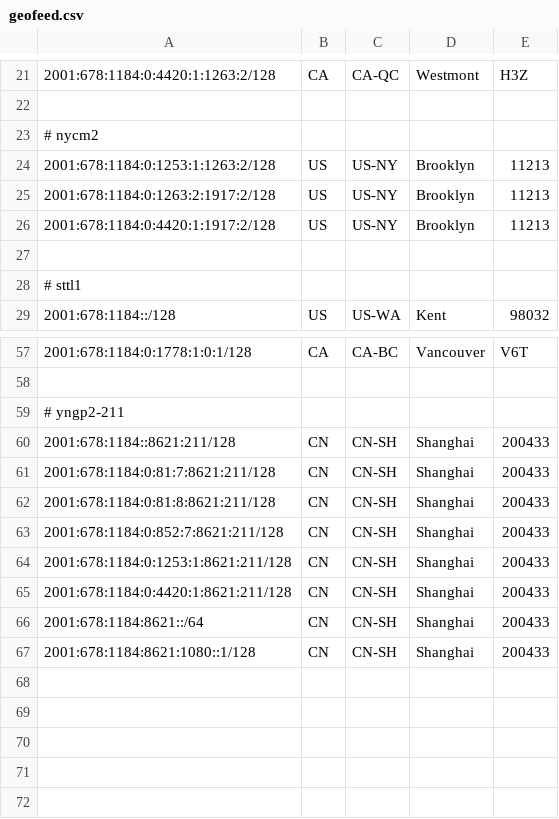
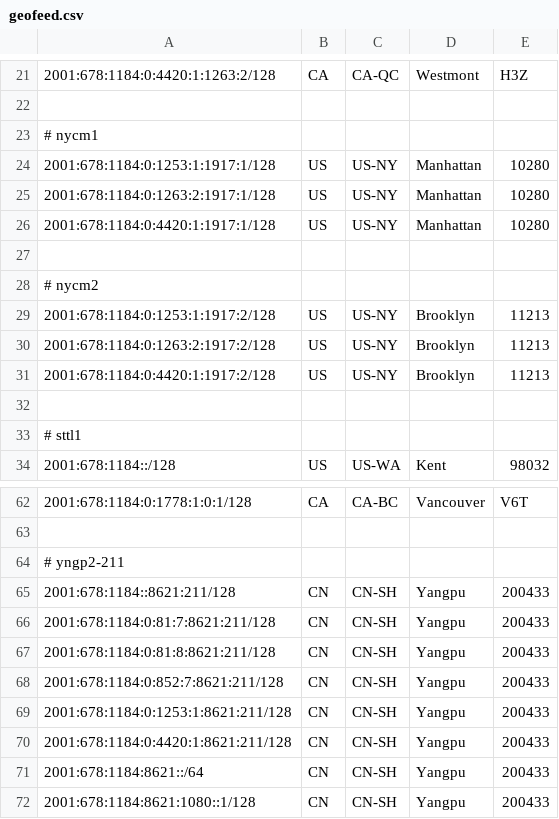
Before and after one commit to tianshome/geofeed, a CSV file: geofeed.csv, drawn as a sheet; only a part is shown, gaps mark what is left out.

Commit message:
20251223-2a

```diff
--- a/geofeed.csv
+++ b/geofeed.csv
@@ -22,4 +22,9 @@
 
+# nycm1
+2001:678:1184:0:1253:1:1917:1/128,US,US-NY,Manhattan,10280
+2001:678:1184:0:1263:2:1917:1/128,US,US-NY,Manhattan,10280
+2001:678:1184:0:4420:1:1917:1/128,US,US-NY,Manhattan,10280
+
 # nycm2
-2001:678:1184:0:1253:1:1263:2/128,US,US-NY,Brooklyn,11213
+2001:678:1184:0:1253:1:1917:2/128,US,US-NY,Brooklyn,11213
 2001:678:1184:0:1263:2:1917:2/128,US,US-NY,Brooklyn,11213
@@ -59,9 +64,9 @@
 # yngp2-211
-2001:678:1184::8621:211/128,CN,CN-SH,Shanghai,200433
-2001:678:1184:0:81:7:8621:211/128,CN,CN-SH,Shanghai,200433
-2001:678:1184:0:81:8:8621:211/128,CN,CN-SH,Shanghai,200433
-2001:678:1184:0:852:7:8621:211/128,CN,CN-SH,Shanghai,200433
-2001:678:1184:0:1253:1:8621:211/128,CN,CN-SH,Shanghai,200433
-2001:678:1184:0:4420:1:8621:211/128,CN,CN-SH,Shanghai,200433
-2001:678:1184:8621::/64,CN,CN-SH,Shanghai,200433
-2001:678:1184:8621:1080::1/128,CN,CN-SH,Shanghai,200433
+2001:678:1184::8621:211/128,CN,CN-SH,Yangpu,200433
+2001:678:1184:0:81:7:8621:211/128,CN,CN-SH,Yangpu,200433
+2001:678:1184:0:81:8:8621:211/128,CN,CN-SH,Yangpu,200433
+2001:678:1184:0:852:7:8621:211/128,CN,CN-SH,Yangpu,200433
+2001:678:1184:0:1253:1:8621:211/128,CN,CN-SH,Yangpu,200433
+2001:678:1184:0:4420:1:8621:211/128,CN,CN-SH,Yangpu,200433
+2001:678:1184:8621::/64,CN,CN-SH,Yangpu,200433
+2001:678:1184:8621:1080::1/128,CN,CN-SH,Yangpu,200433
```
